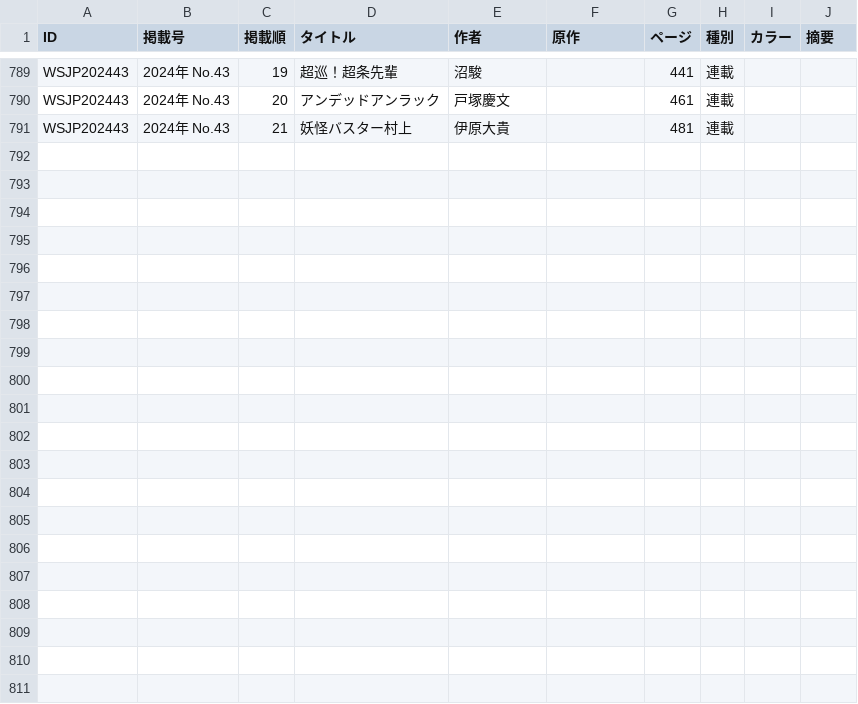
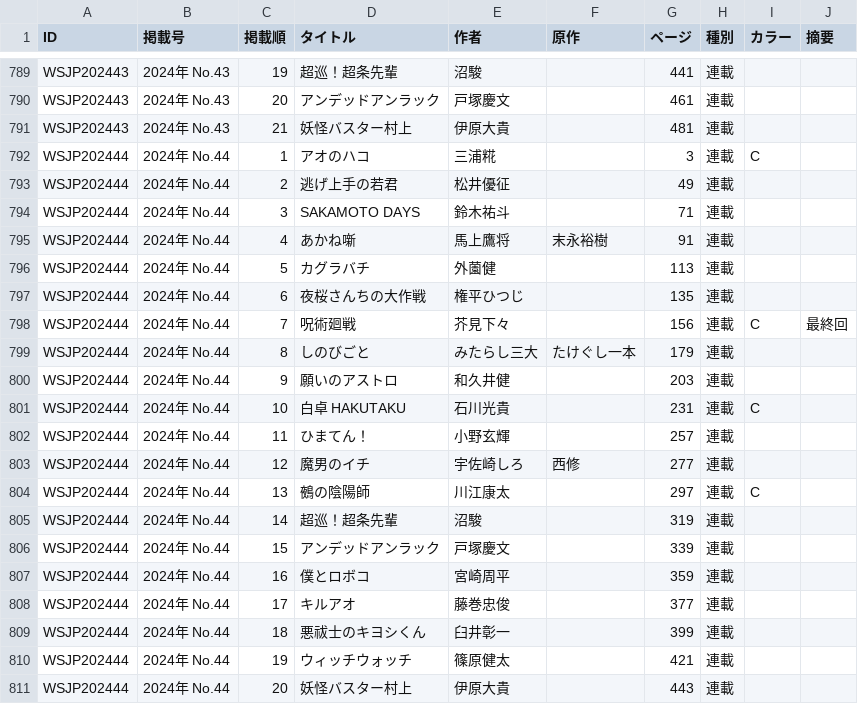
Before and after one commit to tricogimmick/comic_magazine_data, a TSV file: tsv/jump/jump2024.tsv, drawn as a sheet; only a part is shown, gaps mark what is left out; the diff names each change by its address in the sheet, - before the commit and + after, or states it on an @@ line.

Commit message:
週刊少年ジャンプ 2024年 No.44

```diff
--- a/tsv/jump/jump2024.tsv
+++ b/tsv/jump/jump2024.tsv
+row 792: WSJP202444 | 2024年 No.44 | 1 | アオのハコ | 三浦糀 |  | 3 | 連載 | C
+row 793: WSJP202444 | 2024年 No.44 | 2 | 逃げ上手の若君 | 松井優征 |  | 49 | 連載
+row 794: WSJP202444 | 2024年 No.44 | 3 | SAKAMOTO DAYS | 鈴木祐斗 |  | 71 | 連載
+row 795: WSJP202444 | 2024年 No.44 | 4 | あかね噺 | 馬上鷹将 | 末永裕樹 | 91 | 連載
+row 796: WSJP202444 | 2024年 No.44 | 5 | カグラバチ | 外薗健 |  | 113 | 連載
+row 797: WSJP202444 | 2024年 No.44 | 6 | 夜桜さんちの大作戦 | 権平ひつじ |  | 135 | 連載
+row 798: WSJP202444 | 2024年 No.44 | 7 | 呪術廻戦 | 芥見下々 |  | 156 | 連載 | C | 最終回
+row 799: WSJP202444 | 2024年 No.44 | 8 | しのびごと | みたらし三大 | たけぐし一本 | 179 | 連載
+row 800: WSJP202444 | 2024年 No.44 | 9 | 願いのアストロ | 和久井健 |  | 203 | 連載
+row 801: WSJP202444 | 2024年 No.44 | 10 | 白卓 HAKUTAKU | 石川光貴 |  | 231 | 連載 | C
+row 802: WSJP202444 | 2024年 No.44 | 11 | ひまてん！ | 小野玄輝 |  | 257 | 連載
+row 803: WSJP202444 | 2024年 No.44 | 12 | 魔男のイチ | 宇佐崎しろ | 西修 | 277 | 連載
+row 804: WSJP202444 | 2024年 No.44 | 13 | 鵺の陰陽師 | 川江康太 |  | 297 | 連載 | C
+row 805: WSJP202444 | 2024年 No.44 | 14 | 超巡！超条先輩 | 沼駿 |  | 319 | 連載
+row 806: WSJP202444 | 2024年 No.44 | 15 | アンデッドアンラック | 戸塚慶文 |  | 339 | 連載
+row 807: WSJP202444 | 2024年 No.44 | 16 | 僕とロボコ | 宮崎周平 |  | 359 | 連載
+row 808: WSJP202444 | 2024年 No.44 | 17 | キルアオ | 藤巻忠俊 |  | 377 | 連載
+row 809: WSJP202444 | 2024年 No.44 | 18 | 悪祓士のキヨシくん | 臼井彰一 |  | 399 | 連載
+row 810: WSJP202444 | 2024年 No.44 | 19 | ウィッチウォッチ | 篠原健太 |  | 421 | 連載
+row 811: WSJP202444 | 2024年 No.44 | 20 | 妖怪バスター村上 | 伊原大貴 |  | 443 | 連載
```
